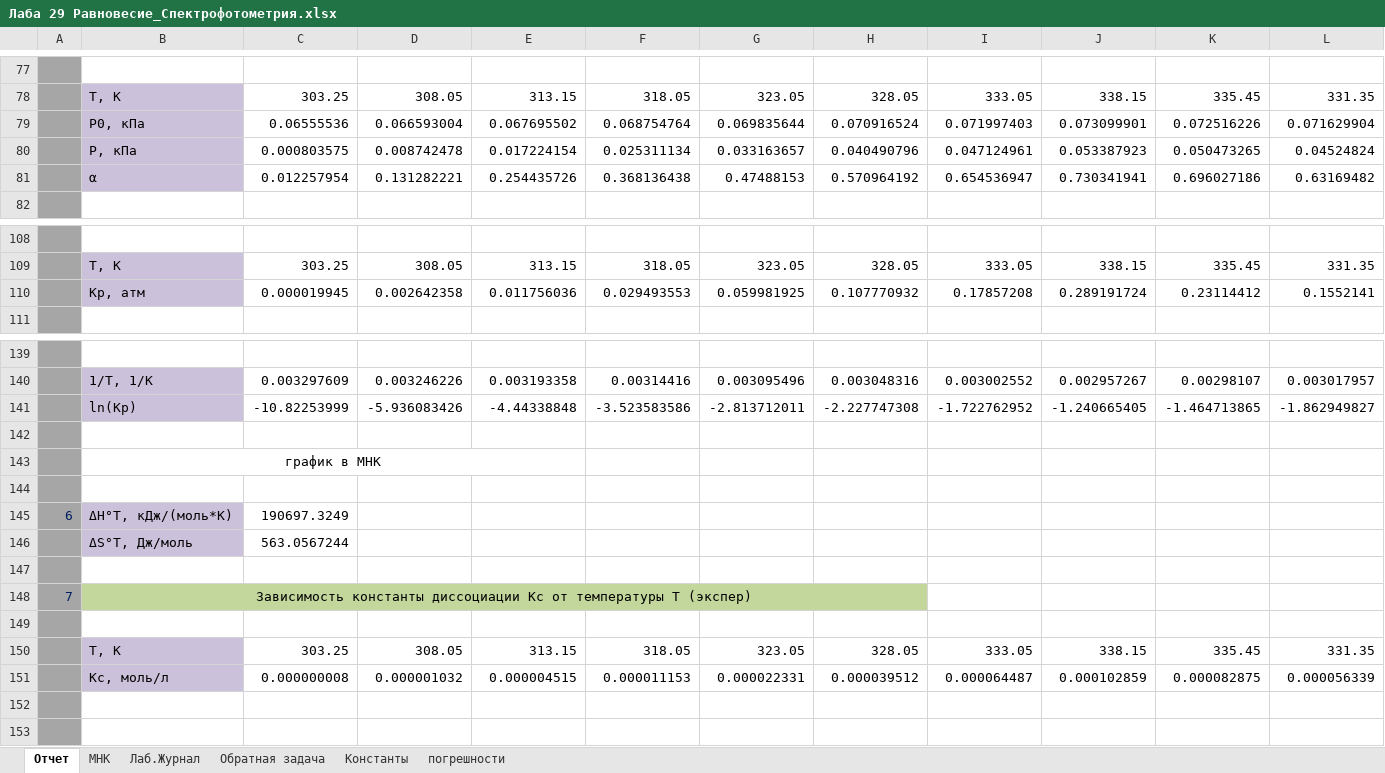
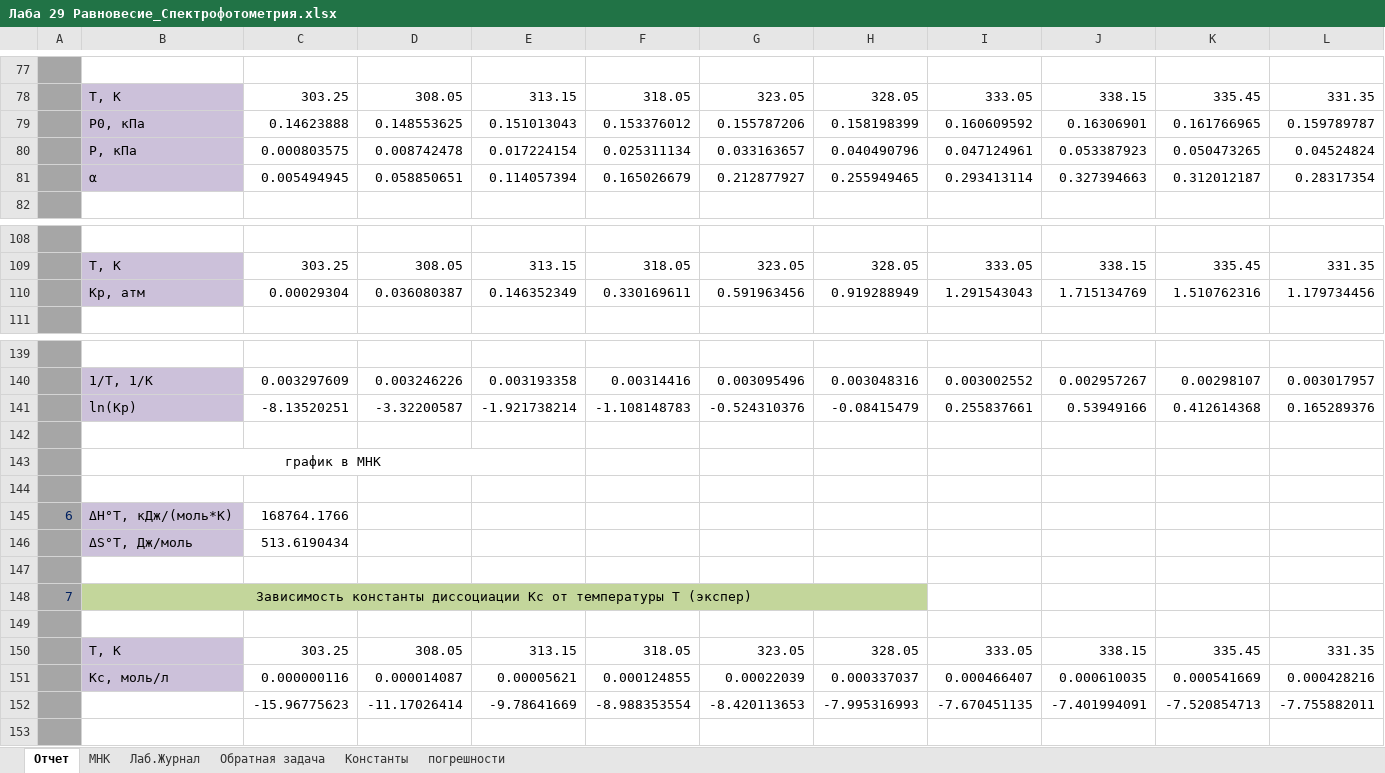
Before and after one commit to ChemicalPhysics/LabWorks, an Excel workbook: Лаба 29 Равновесие_Спектрофотометрия.xlsx, sheet Отчет, drawn as a sheet; only a part is shown, gaps mark what is left out; values as stored, in another font and other column widths than the file's, no borders; charts and pictures not drawn; removed rows and columns are numbered as before the commit, all else as after; rows hold the shown columns only; the diff names each change by its address in the sheet, - before the commit and + after, or states it on an @@ line.

Commit message:
+++

```diff
--- a/Лаба 29 Равновесие_Спектрофотометрия.xlsx (sheet Отчет)
+++ b/Лаба 29 Равновесие_Спектрофотометрия.xlsx (sheet Отчет)
-row 79:  | P0, кПа | 0.06555536 | 0.066593004 | 0.067695502 | 0.068754764 | 0.069835644 | 0.070916524 | 0.071997403 | 0.073099901 | 0.072516226 | 0.071629904
+row 79:  | P0, кПа | 0.14623888 | 0.148553625 | 0.151013043 | 0.153376012 | 0.155787206 | 0.158198399 | 0.160609592 | 0.16306901 | 0.161766965 | 0.159789787
-row 81:  | α | 0.012257954 | 0.131282221 | 0.254435726 | 0.368136438 | 0.47488153 | 0.570964192 | 0.654536947 | 0.730341941 | 0.696027186 | 0.63169482
+row 81:  | α | 0.005494945 | 0.058850651 | 0.114057394 | 0.165026679 | 0.212877927 | 0.255949465 | 0.293413114 | 0.327394663 | 0.312012187 | 0.28317354
-row 110:  | Кр, атм | 0.000019945 | 0.002642358 | 0.011756036 | 0.029493553 | 0.059981925 | 0.107770932 | 0.17857208 | 0.289191724 | 0.23114412 | 0.1552141
+row 110:  | Кр, атм | 0.00029304 | 0.036080387 | 0.146352349 | 0.330169611 | 0.591963456 | 0.919288949 | 1.291543043 | 1.715134769 | 1.510762316 | 1.179734456
-row 141:  | ln(Kp) | -10.82253999 | -5.936083426 | -4.44338848 | -3.523583586 | -2.813712011 | -2.227747308 | -1.722762952 | -1.240665405 | -1.464713865 | -1.862949827
+row 141:  | ln(Kp) | -8.13520251 | -3.32200587 | -1.921738214 | -1.108148783 | -0.524310376 | -0.08415479 | 0.255837661 | 0.53949166 | 0.412614368 | 0.165289376
-C145: 190697.3249
+C145: 168764.1766
-C146: 563.0567244
+C146: 513.6190434
-row 151:  | Кс, моль/л | 0.000000008 | 0.000001032 | 0.000004515 | 0.000011153 | 0.000022331 | 0.000039512 | 0.000064487 | 0.000102859 | 0.000082875 | 0.000056339
-row 151: (empty)
+row 151:  | Кс, моль/л | 0.000000116 | 0.000014087 | 0.00005621 | 0.000124855 | 0.00022039 | 0.000337037 | 0.000466407 | 0.000610035 | 0.000541669 | 0.000428216
-B151 fill: none
+B151 fill: #CCC1DA
+row 152:  |  | -15.96775623 | -11.17026414 | -9.78641669 | -8.988353554 | -8.420113653 | -7.995316993 | -7.670451135 | -7.401994091 | -7.520854713 | -7.755882011
```
Also changed, not shown: sheet МНК, sheet Обратная задача, sheet погрешности, sheet Лаб.Журнал, charts or pictures.
